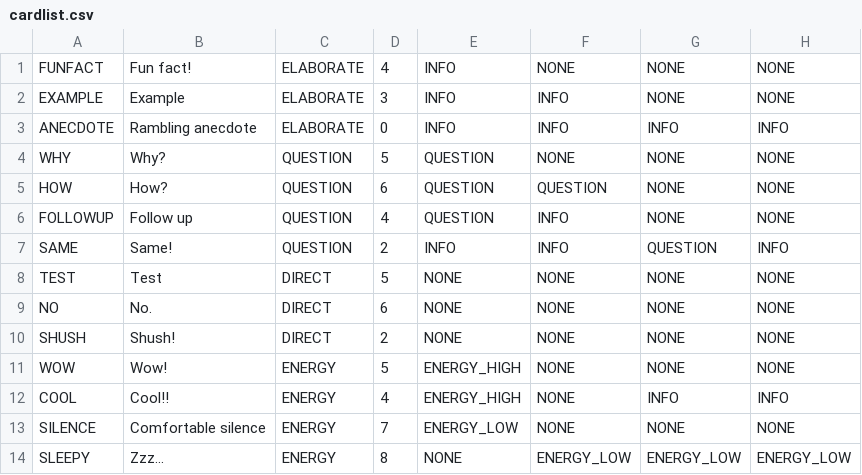
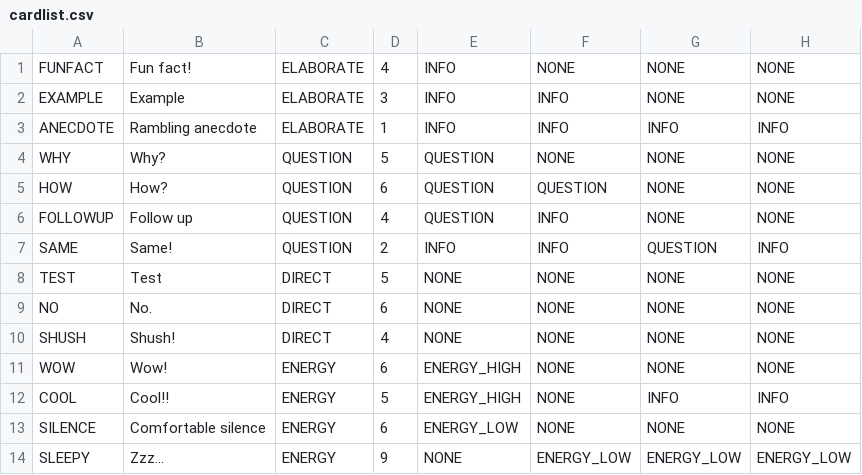
Before and after one commit to shermansplanet/seven-day-roguelike, a CSV file: Assets/Resources/cardlist.csv, drawn as a sheet.

```diff
--- a/Assets/Resources/cardlist.csv
+++ b/Assets/Resources/cardlist.csv
@@ -2,3 +2,3 @@ FUNFACT,Fun fact!,ELABORATE,4,INFO,NONE,NONE,NONE
 EXAMPLE,Example,ELABORATE,3,INFO,INFO,NONE,NONE
-ANECDOTE,Rambling anecdote,ELABORATE,0,INFO,INFO,INFO,INFO
+ANECDOTE,Rambling anecdote,ELABORATE,1,INFO,INFO,INFO,INFO
 WHY,Why?,QUESTION,5,QUESTION,NONE,NONE,NONE
@@ -9,6 +9,6 @@ TEST,Test,DIRECT,5,NONE,NONE,NONE,NONE
 NO,No.,DIRECT,6,NONE,NONE,NONE,NONE
-SHUSH,Shush!,DIRECT,2,NONE,NONE,NONE,NONE
-WOW,Wow!,ENERGY,5,ENERGY_HIGH,NONE,NONE,NONE
-COOL,Cool!!,ENERGY,4,ENERGY_HIGH,NONE,INFO,INFO
-SILENCE,Comfortable silence,ENERGY,7,ENERGY_LOW,NONE,NONE,NONE
-SLEEPY,Zzz...,ENERGY,8,NONE,ENERGY_LOW,ENERGY_LOW,ENERGY_LOW
+SHUSH,Shush!,DIRECT,4,NONE,NONE,NONE,NONE
+WOW,Wow!,ENERGY,6,ENERGY_HIGH,NONE,NONE,NONE
+COOL,Cool!!,ENERGY,5,ENERGY_HIGH,NONE,INFO,INFO
+SILENCE,Comfortable silence,ENERGY,6,ENERGY_LOW,NONE,NONE,NONE
+SLEEPY,Zzz...,ENERGY,9,NONE,ENERGY_LOW,ENERGY_LOW,ENERGY_LOW
```
Also changed, not shown: 1 other file.
